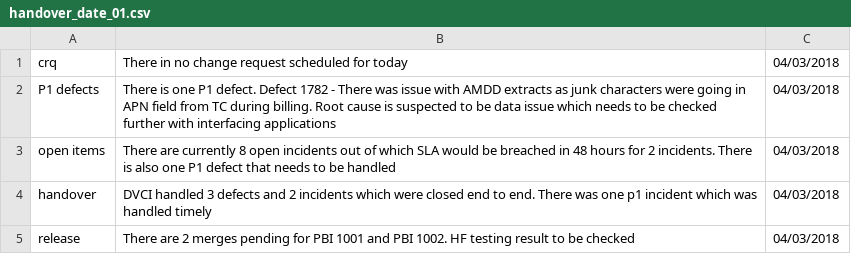
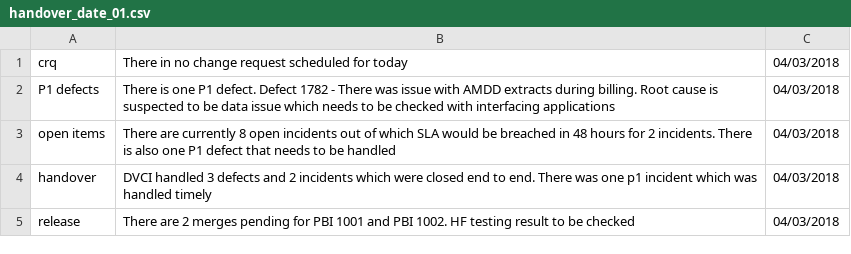
Before and after one commit to dineshbikaner/TestAlexa, a CSV file: handover_date_01.csv, drawn as a sheet.

Commit message:
Update handover_date_01.csv

```diff
--- a/handover_date_01.csv
+++ b/handover_date_01.csv
@@ -1,3 +1,3 @@
 crq,There in no change request scheduled for today,04/03/2018
-P1 defects,There is one P1 defect. Defect 1782 - There was issue with AMDD extracts as junk characters were going in APN field from TC during billing. Root cause is suspected to be data issue which needs to be checked further with interfacing applications,04/03/2018
+P1 defects,There is one P1 defect. Defect 1782 - There was issue with AMDD extracts during billing. Root cause is suspected to be data issue which needs to be checked with interfacing applications,04/03/2018
 open items,There are currently 8 open incidents out of which SLA would be breached in 48 hours for 2 incidents. There is also one P1 defect that needs to be handled , 04/03/2018
```
